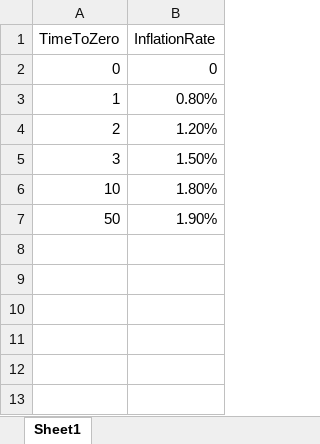
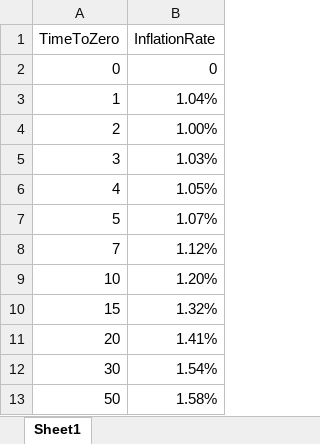
Before and after one commit to VincentVerelst/CVA-Tool, an Excel workbook: Input/Curves/EUR Inflation 31122019.xlsx, sheet Sheet1, drawn as a sheet; values as stored, in another font and other column widths than the file's, no borders; addresses are those after the commit; the diff names each change by its address in the sheet, - before the commit and + after, or states it on an @@ line.

Commit message:
monte carlo inflation added'

```diff
--- a/Input/Curves/EUR Inflation 31122019.xlsx (sheet Sheet1)
+++ b/Input/Curves/EUR Inflation 31122019.xlsx (sheet Sheet1)
-B3 (InflationRate): 0.80%
+B3 (InflationRate): 1.04%
-B4 (InflationRate): 1.20%
+B4 (InflationRate): 1.00%
-B5 (InflationRate): 1.50%
+B5 (InflationRate): 1.03%
+row 6: 4 | 1.05%
+row 7: 5 | 1.07%
+row 8: 7 | 1.12%
-B9 (InflationRate): 1.80%
+B9 (InflationRate): 1.20%
+row 10: 15 | 1.32%
+row 11: 20 | 1.41%
+row 12: 30 | 1.54%
-B13 (InflationRate): 1.90%
+B13 (InflationRate): 1.58%
```
Also changed, not shown: Input/Correlation/correlationmatrix.xlsx, Input/Runfiles/RiskDriverSimulation/IRinput.xlsx, 4 other files.
